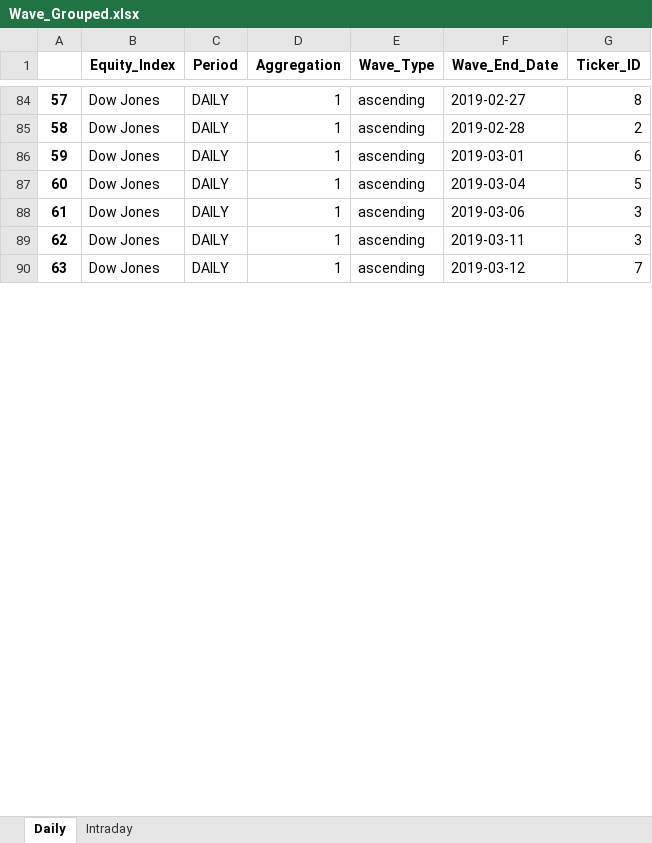
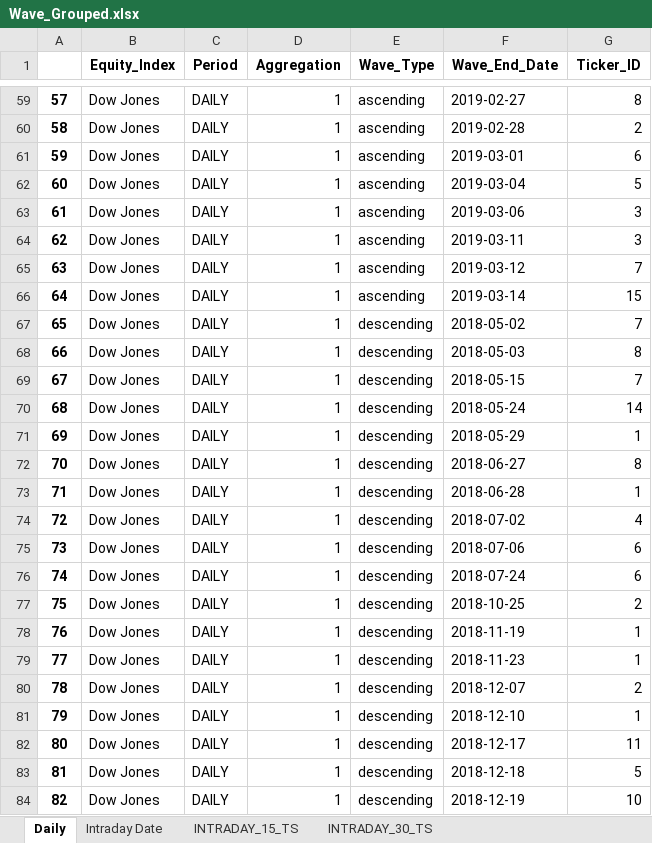
Before and after one commit to SertlAnalytics/PycharmProjects, an Excel workbook: Gaming/Stocks/pattern_test/Wave_Grouped.xlsx, sheet Daily, drawn as a sheet; only a part is shown, gaps mark what is left out; values as stored, in another font and other column widths than the file's, no borders; the diff covers the shown part only; the diff names each change by its address in the sheet, - before the commit and + after, or states it on an @@ line.

```diff
--- a/Gaming/Stocks/pattern_test/Wave_Grouped.xlsx (sheet Daily)
+++ b/Gaming/Stocks/pattern_test/Wave_Grouped.xlsx (sheet Daily)
-sheet tab: Intraday
+sheet tab: Intraday Date
+sheet tab: INTRADAY_15_TS
+sheet tab: INTRADAY_30_TS
+row 66: 64 | Dow Jones | DAILY | 1 | ascending | 2019-03-14 | 15
+row 67: 65 | Dow Jones | DAILY | 1 | descending | 2018-05-02 | 7
+row 68: 66 | Dow Jones | DAILY | 1 | descending | 2018-05-03 | 8
+row 69: 67 | Dow Jones | DAILY | 1 | descending | 2018-05-15 | 7
+row 70: 68 | Dow Jones | DAILY | 1 | descending | 2018-05-24 | 14
+row 71: 69 | Dow Jones | DAILY | 1 | descending | 2018-05-29 | 1
+row 72: 70 | Dow Jones | DAILY | 1 | descending | 2018-06-27 | 8
+row 73: 71 | Dow Jones | DAILY | 1 | descending | 2018-06-28 | 1
+row 74: 72 | Dow Jones | DAILY | 1 | descending | 2018-07-02 | 4
+row 75: 73 | Dow Jones | DAILY | 1 | descending | 2018-07-06 | 6
+row 76: 74 | Dow Jones | DAILY | 1 | descending | 2018-07-24 | 6
+row 77: 75 | Dow Jones | DAILY | 1 | descending | 2018-10-25 | 2
+row 78: 76 | Dow Jones | DAILY | 1 | descending | 2018-11-19 | 1
+row 79: 77 | Dow Jones | DAILY | 1 | descending | 2018-11-23 | 1
+row 80: 78 | Dow Jones | DAILY | 1 | descending | 2018-12-07 | 2
+row 81: 79 | Dow Jones | DAILY | 1 | descending | 2018-12-10 | 1
+row 82: 80 | Dow Jones | DAILY | 1 | descending | 2018-12-17 | 11
+row 83: 81 | Dow Jones | DAILY | 1 | descending | 2018-12-18 | 5
+row 84: 82 | Dow Jones | DAILY | 1 | descending | 2018-12-19 | 10
```
Also changed, not shown: 139 added rows, 15 hidden or unhidden rows and row numbers in column A elsewhere in this sheet, sheet Intraday Date, 16 other files.
